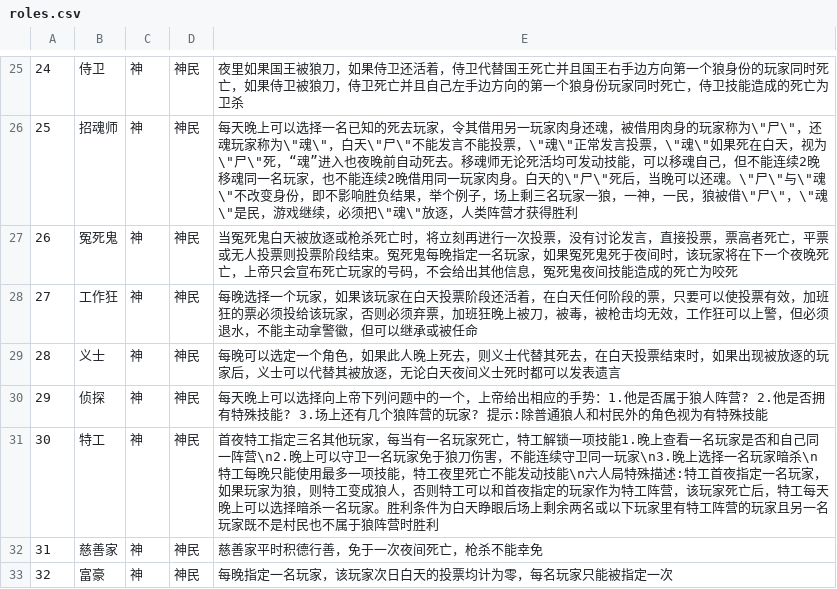
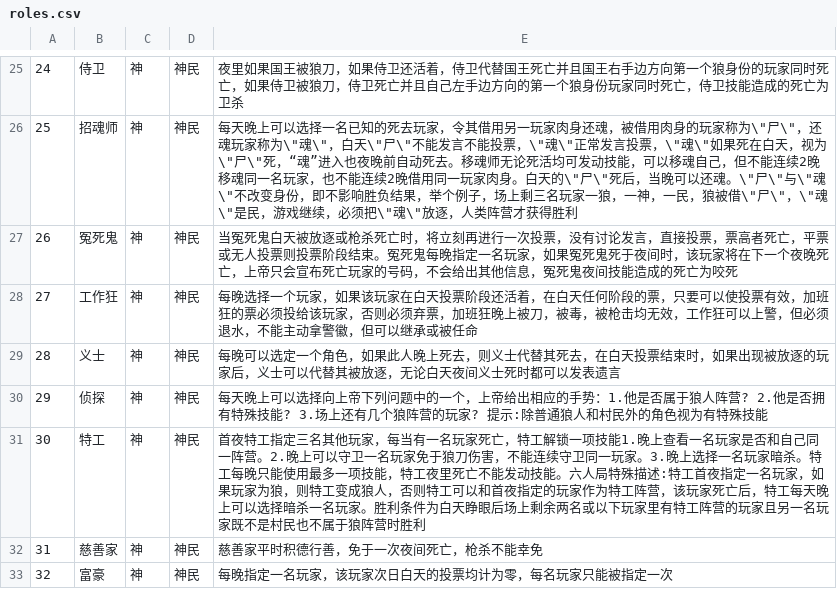
Before and after one commit to HYBG/DX, a CSV file: bg/langren/roles.csv, drawn as a sheet; only a part is shown, gaps mark what is left out.

```diff
--- a/bg/langren/roles.csv
+++ b/bg/langren/roles.csv
@@ -30,3 +30,3 @@
 29,侦探,神,神民,每天晚上可以选择向上帝下列问题中的一个，上帝给出相应的手势：1.他是否属于狼人阵营? 2.他是否拥有特殊技能? 3.场上还有几个狼阵营的玩家? 提示:除普通狼人和村民外的角色视为有特殊技能
-30,特工,神,神民,首夜特工指定三名其他玩家，每当有一名玩家死亡，特工解锁一项技能1.晚上查看一名玩家是否和自己同一阵营\n2.晚上可以守卫一名玩家免于狼刀伤害，不能连续守卫同一玩家\n3.晚上选择一名玩家暗杀\n特工每晚只能使用最多一项技能，特工夜里死亡不能发动技能\n六人局特殊描述:特工首夜指定一名玩家，如果玩家为狼，则特工变成狼人，否则特工可以和首夜指定的玩家作为特工阵营，该玩家死亡后，特工每天晚上可以选择暗杀一名玩家。胜利条件为白天睁眼后场上剩余两名或以下玩家里有特工阵营的玩家且另一名玩家既不是村民也不属于狼阵营时胜利
+30,特工,神,神民,首夜特工指定三名其他玩家，每当有一名玩家死亡，特工解锁一项技能1.晚上查看一名玩家是否和自己同一阵营。2.晚上可以守卫一名玩家免于狼刀伤害，不能连续守卫同一玩家。3.晚上选择一名玩家暗杀。特工每晚只能使用最多一项技能，特工夜里死亡不能发动技能。六人局特殊描述:特工首夜指定一名玩家，如果玩家为狼，则特工变成狼人，否则特工可以和首夜指定的玩家作为特工阵营，该玩家死亡后，特工每天晚上可以选择暗杀一名玩家。胜利条件为白天睁眼后场上剩余两名或以下玩家里有特工阵营的玩家且另一名玩家既不是村民也不属于狼阵营时胜利
 31,慈善家,神,神民,慈善家平时积德行善，免于一次夜间死亡，枪杀不能幸免
```
Also changed, not shown: 2 other files.
